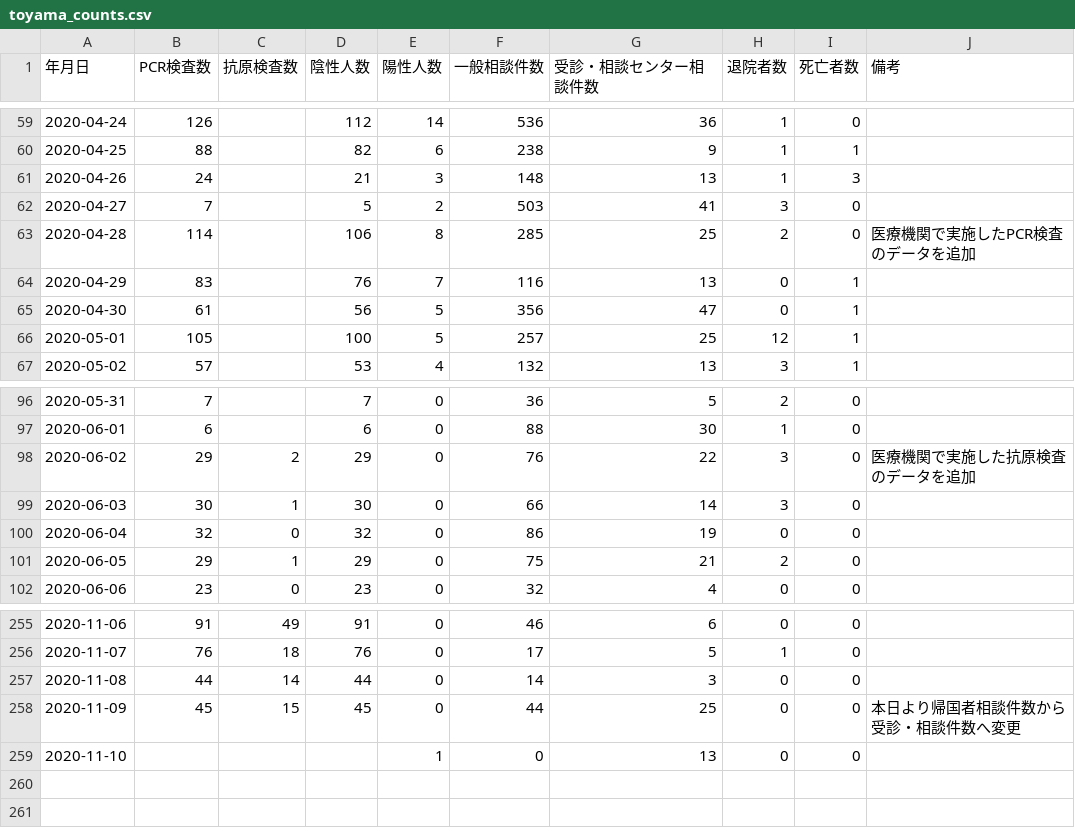
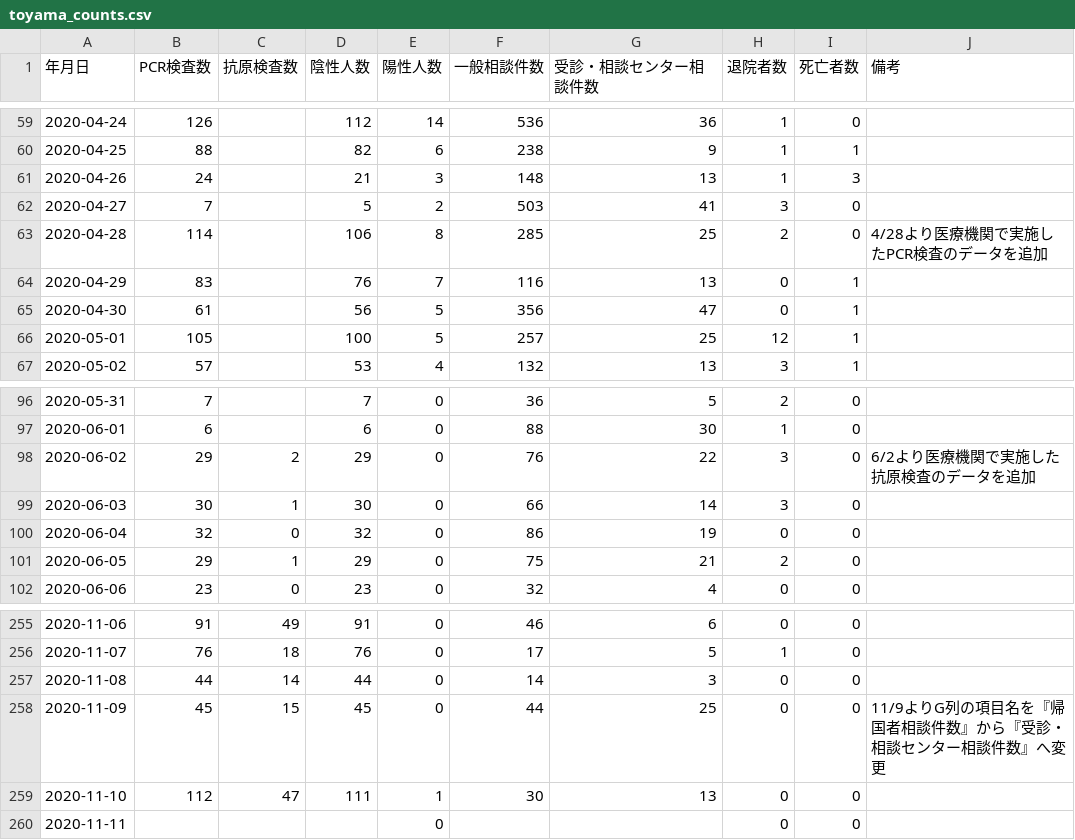
Before and after one commit to imabari/toyama-covid19, a CSV file: toyama_counts.csv, drawn as a sheet; only a part is shown, gaps mark what is left out.

```diff
--- a/toyama_counts.csv
+++ b/toyama_counts.csv
@@ -62,3 +62,3 @@
 2020-04-27,7,,5,2,503,41,3,0,
-2020-04-28,114,,106,8,285,25,2,0,医療機関で実施したPCR検査のデータを追加
+2020-04-28,114,,106,8,285,25,2,0,4/28より医療機関で実施したPCR検査のデータを追加
 2020-04-29,83,,76,7,116,13,0,1,
@@ -97,3 +97,3 @@
 2020-06-01,6,,6,0,88,30,1,0,
-2020-06-02,29,2,29,0,76,22,3,0,医療機関で実施した抗原検査のデータを追加
+2020-06-02,29,2,29,0,76,22,3,0,6/2より医療機関で実施した抗原検査のデータを追加
 2020-06-03,30,1,30,0,66,14,3,0,
@@ -257,3 +257,4 @@
 2020-11-08,44,14,44,0,14,3,0,0,
-2020-11-09,45,15,45,0,44,25,0,0,本日より帰国者相談件数から受診・相談件数へ変更
-2020-11-10,,,,1,0,13,0,0,
+2020-11-09,45,15,45,0,44,25,0,0,11/9よりG列の項目名を『帰国者相談件数』から『受診・相談センター相談件数』へ変更
+2020-11-10,112,47,111,1,30,13,0,0,
+2020-11-11,,,,0,,,0,0,
```
Also changed, not shown: 160001_toyama_covid19_antigen_test_people.csv, 160001_toyama_covid19_confirm_patients.csv, 7 other files.
